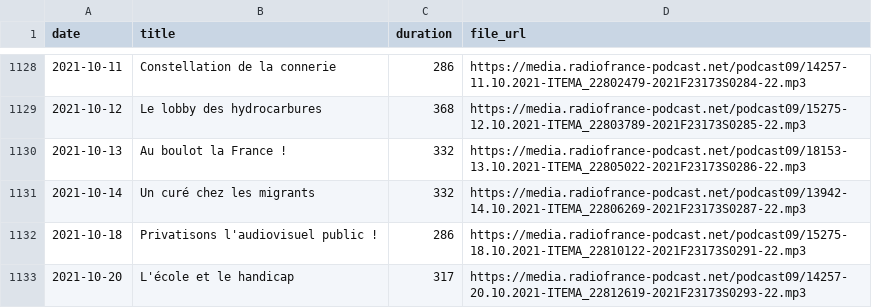
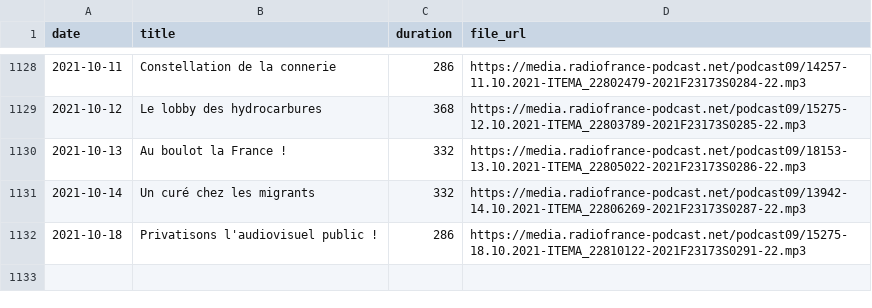
Before and after one commit to ahasverus/franceinter, a CSV file: inst/csv/le-moment-meurice.csv, drawn as a sheet; only a part is shown, gaps mark what is left out; the diff names each change by its address in the sheet, - before the commit and + after, or states it on an @@ line.

```diff
--- a/inst/csv/le-moment-meurice.csv
+++ b/inst/csv/le-moment-meurice.csv
-row 1133: 2021-10-20 | L'école et le handicap | 317 | https://media.radiofrance-podcast.net/podcast09/14257-20.10.2021-ITEMA_22812619-2021F23173S0293-22.mp3
```
Also changed, not shown: inst/csv/la-chronique-de-constance.csv, 1 other file.
